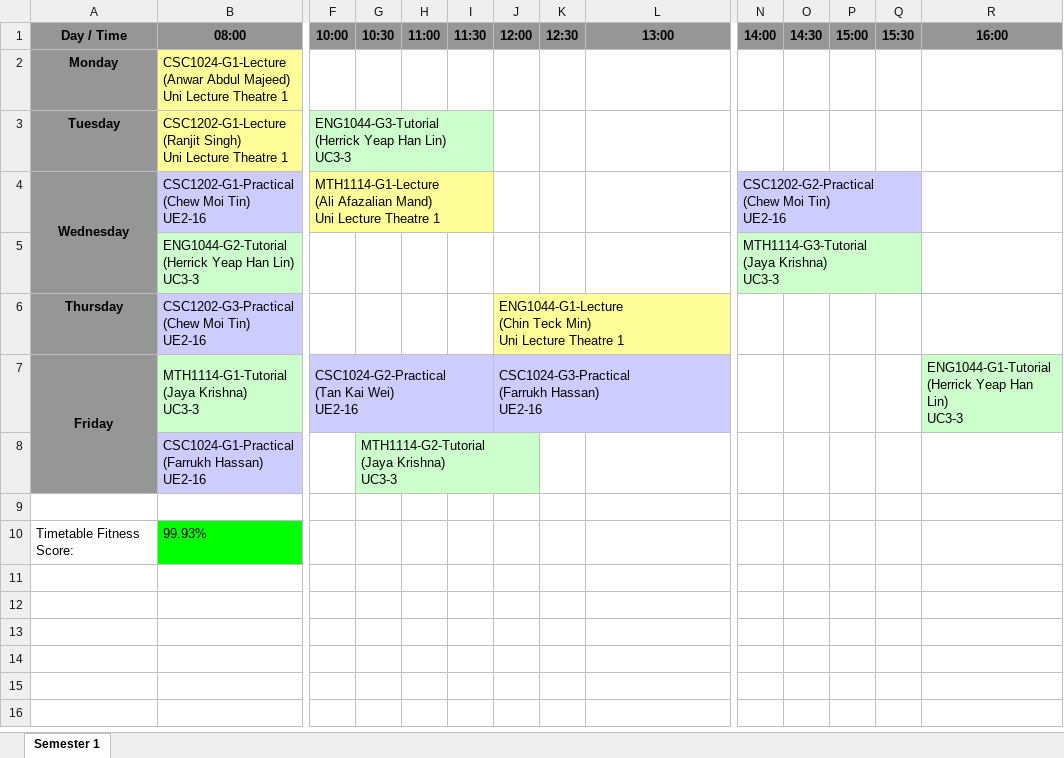
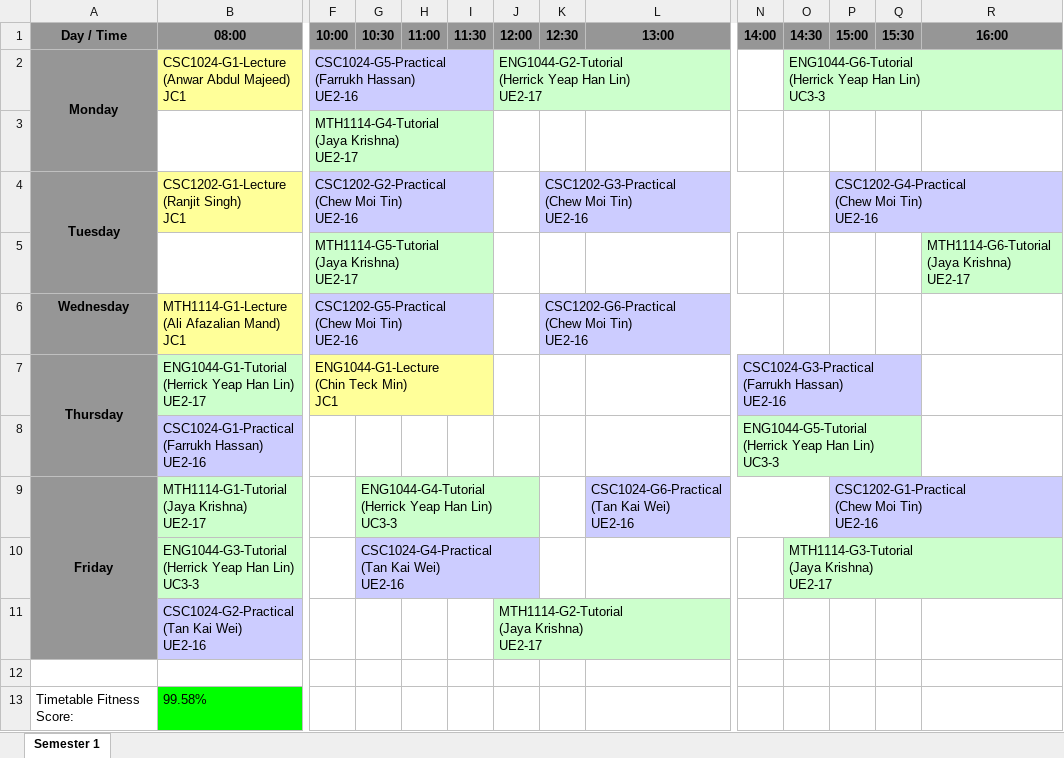
Before and after one commit to wzhaoxuan/CourseTimetableScheduler, an Excel workbook: system_storage/history/programme/BCS-September-2024 S1.xlsx, sheet Semester 1, drawn as a sheet; only a part is shown, gaps mark what is left out; values as stored, in another font and other column widths than the file's, no borders; removed rows and columns are numbered as before the commit, all else as after; rows hold the shown columns only; ↵ is a line break in a cell; the diff names each change by its address in the sheet, - before the commit and + after, or states it on an @@ line.

```diff
--- a/system_storage/history/programme/BCS-September-2024 S1.xlsx (sheet Semester 1)
+++ b/system_storage/history/programme/BCS-September-2024 S1.xlsx (sheet Semester 1)
-row 2: Monday | CSC1024-G1-Lecture ↵ (Anwar Abdul Majeed) ↵ Uni Lecture Theatre 1
-row 3: Tuesday | CSC1202-G1-Lecture ↵ (Ranjit Singh) ↵ Uni Lecture Theatre 1 | ENG1044-G3-Tutorial ↵ (Herrick Yeap Han Lin) ↵ UC3-3
-row 4: Wednesday | CSC1202-G1-Practical ↵ (Chew Moi Tin) ↵ UE2-16 | MTH1114-G1-Lecture ↵ (Ali Afazalian Mand) ↵ Uni Lecture Theatre 1 |  |  |  |  |  |  | CSC1202-G2-Practical ↵ (Chew Moi Tin) ↵ UE2-16
-row 5:  | ENG1044-G2-Tutorial ↵ (Herrick Yeap Han Lin) ↵ UC3-3 |  |  |  |  |  |  |  | MTH1114-G3-Tutorial ↵ (Jaya Krishna) ↵ UC3-3
-row 6: Thursday | CSC1202-G3-Practical ↵ (Chew Moi Tin) ↵ UE2-16 |  |  |  |  | ENG1044-G1-Lecture ↵ (Chin Teck Min) ↵ Uni Lecture Theatre 1
-row 7: Friday | MTH1114-G1-Tutorial ↵ (Jaya Krishna) ↵ UC3-3 | CSC1024-G2-Practical ↵ (Tan Kai Wei) ↵ UE2-16 |  |  |  | CSC1024-G3-Practical ↵ (Farrukh Hassan) ↵ UE2-16 |  |  |  |  |  |  | ENG1044-G1-Tutorial ↵ (Herrick Yeap Han Lin) ↵ UC3-3
+row 2: Monday | CSC1024-G1-Lecture ↵ (Anwar Abdul Majeed) ↵ JC1 | CSC1024-G5-Practical ↵ (Farrukh Hassan) ↵ UE2-16 |  |  |  | ENG1044-G2-Tutorial ↵ (Herrick Yeap Han Lin) ↵ UE2-17 |  |  |  | ENG1044-G6-Tutorial ↵ (Herrick Yeap Han Lin) ↵ UC3-3
+row 3:  |  | MTH1114-G4-Tutorial ↵ (Jaya Krishna) ↵ UE2-17
+row 4: Tuesday | CSC1202-G1-Lecture ↵ (Ranjit Singh) ↵ JC1 | CSC1202-G2-Practical ↵ (Chew Moi Tin) ↵ UE2-16 |  |  |  |  | CSC1202-G3-Practical ↵ (Chew Moi Tin) ↵ UE2-16 |  |  |  | CSC1202-G4-Practical ↵ (Chew Moi Tin) ↵ UE2-16
+row 5:  |  | MTH1114-G5-Tutorial ↵ (Jaya Krishna) ↵ UE2-17 |  |  |  |  |  |  |  |  |  |  | MTH1114-G6-Tutorial ↵ (Jaya Krishna) ↵ UE2-17
+row 6: Wednesday | MTH1114-G1-Lecture ↵ (Ali Afazalian Mand) ↵ JC1 | CSC1202-G5-Practical ↵ (Chew Moi Tin) ↵ UE2-16 |  |  |  |  | CSC1202-G6-Practical ↵ (Chew Moi Tin) ↵ UE2-16
+row 7: Thursday | ENG1044-G1-Tutorial ↵ (Herrick Yeap Han Lin) ↵ UE2-17 | ENG1044-G1-Lecture ↵ (Chin Teck Min) ↵ JC1 |  |  |  |  |  |  | CSC1024-G3-Practical ↵ (Farrukh Hassan) ↵ UE2-16
-G8 (10:30): MTH1114-G2-Tutorial ↵ (Jaya Krishna) ↵ UC3-3
+G8 (10:30): (empty)
-G8 fill: #CCFFCC
+G8 fill: none
-G8:J8 merged
-N8 (14:00): (empty)
+N8 (14:00): ENG1044-G5-Tutorial ↵ (Herrick Yeap Han Lin) ↵ UC3-3
-N8 fill: none
+N8 fill: #CCFFCC
+N8:Q8 merged
+row 9: Friday | MTH1114-G1-Tutorial ↵ (Jaya Krishna) ↵ UE2-17 |  | ENG1044-G4-Tutorial ↵ (Herrick Yeap Han Lin) ↵ UC3-3 |  |  |  |  | CSC1024-G6-Practical ↵ (Tan Kai Wei) ↵ UE2-16 |  |  | CSC1202-G1-Practical ↵ (Chew Moi Tin) ↵ UE2-16
+row 10:  | ENG1044-G3-Tutorial ↵ (Herrick Yeap Han Lin) ↵ UC3-3 |  | CSC1024-G4-Practical ↵ (Tan Kai Wei) ↵ UE2-16 |  |  |  |  |  |  | MTH1114-G3-Tutorial ↵ (Jaya Krishna) ↵ UE2-17
+row 11:  | CSC1024-G2-Practical ↵ (Tan Kai Wei) ↵ UE2-16 |  |  |  |  | MTH1114-G2-Tutorial ↵ (Jaya Krishna) ↵ UE2-17
-B13 (08:00): 99.93%
+B13 (08:00): 99.58%
```
Also changed, not shown: src/main/resources/file/LecturerAvailability.xlsx, src/main/resources/file/ModuleSem.xlsx, 19 other files.
